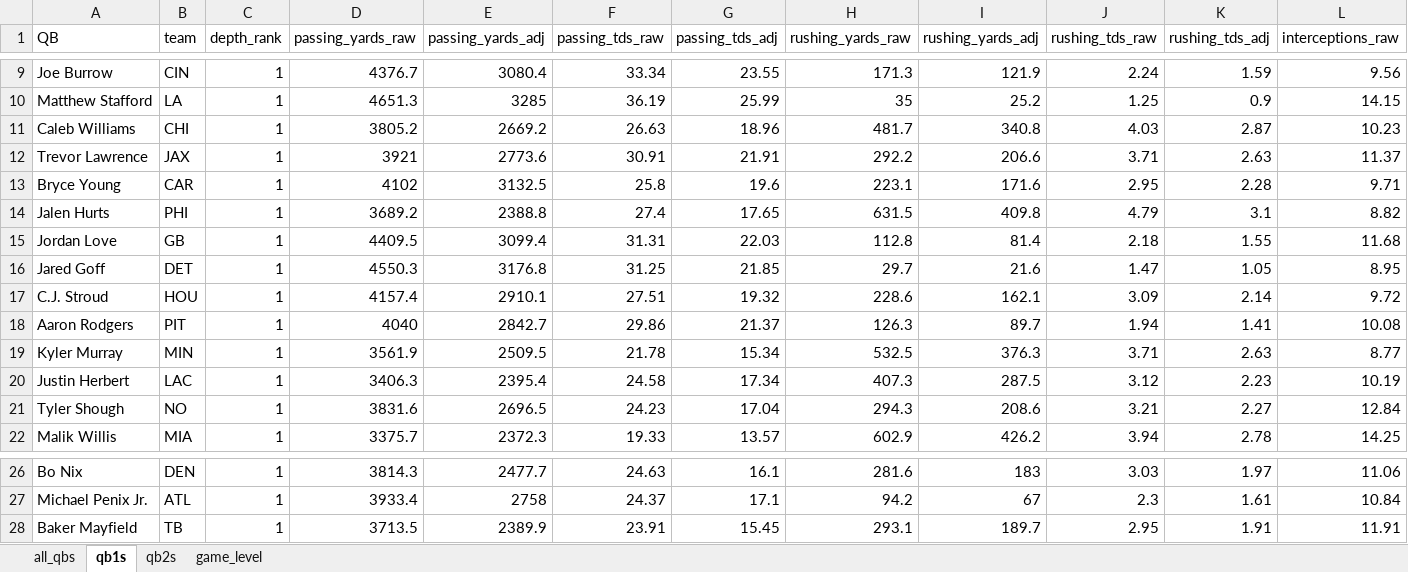
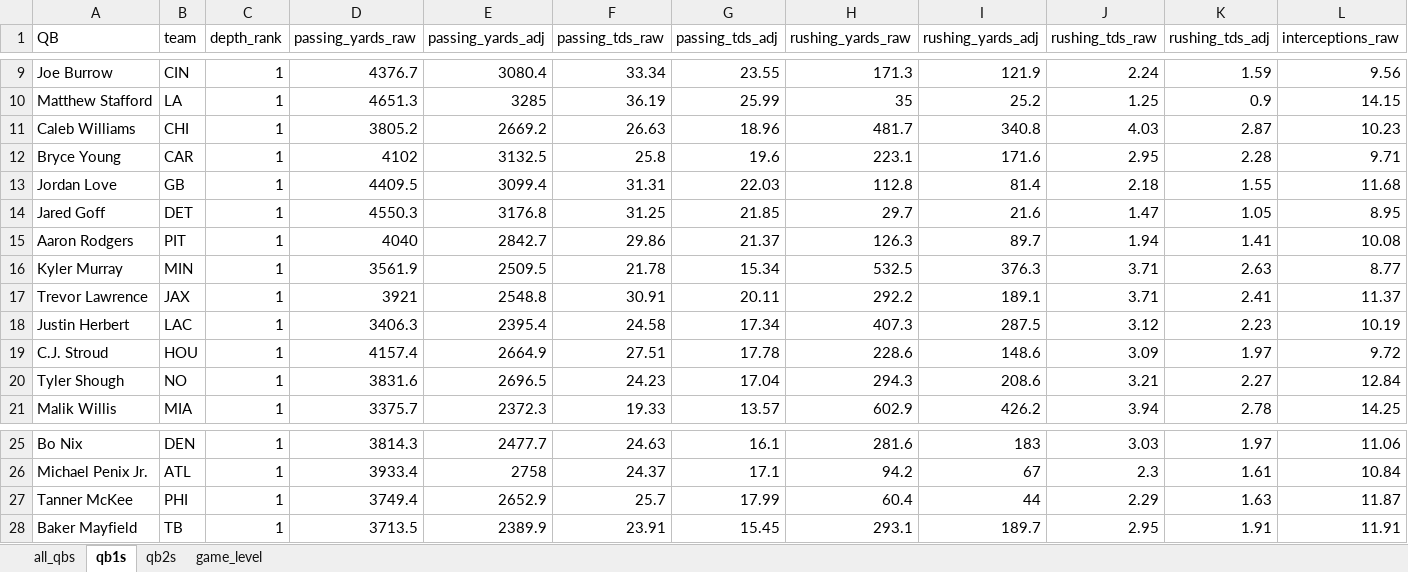
Before and after one commit to egomaniacsfantasy/lineup-lab, an Excel workbook: projections/qb_2026_combined.xlsx, sheet qb1s, drawn as a sheet; only a part is shown, gaps mark what is left out; values as stored, in another font and other column widths than the file's, no borders; removed rows and columns are numbered as before the commit, all else as after; rows hold the shown columns only; the diff names each change by its address in the sheet, - before the commit and + after, or states it on an @@ line.

```diff
--- a/projections/qb_2026_combined.xlsx (sheet qb1s)
+++ b/projections/qb_2026_combined.xlsx (sheet qb1s)
-row 12: Trevor Lawrence | JAX | 1 | 3921 | 2773.6 | 30.91 | 21.91 | 292.2 | 206.6 | 3.71 | 2.63 | 11.37
-row 14: Jalen Hurts | PHI | 1 | 3689.2 | 2388.8 | 27.4 | 17.65 | 631.5 | 409.8 | 4.79 | 3.1 | 8.82
-row 17: C.J. Stroud | HOU | 1 | 4157.4 | 2910.1 | 27.51 | 19.32 | 228.6 | 162.1 | 3.09 | 2.14 | 9.72
+row 17: Trevor Lawrence | JAX | 1 | 3921 | 2548.8 | 30.91 | 20.11 | 292.2 | 189.1 | 3.71 | 2.41 | 11.37
+row 19: C.J. Stroud | HOU | 1 | 4157.4 | 2664.9 | 27.51 | 17.78 | 228.6 | 148.6 | 3.09 | 1.97 | 9.72
+row 27: Tanner McKee | PHI | 1 | 3749.4 | 2652.9 | 25.7 | 17.99 | 60.4 | 44 | 2.29 | 1.63 | 11.87
```
Also changed, not shown: sheet game_level, sheet all_qbs, sheet qb2s.
